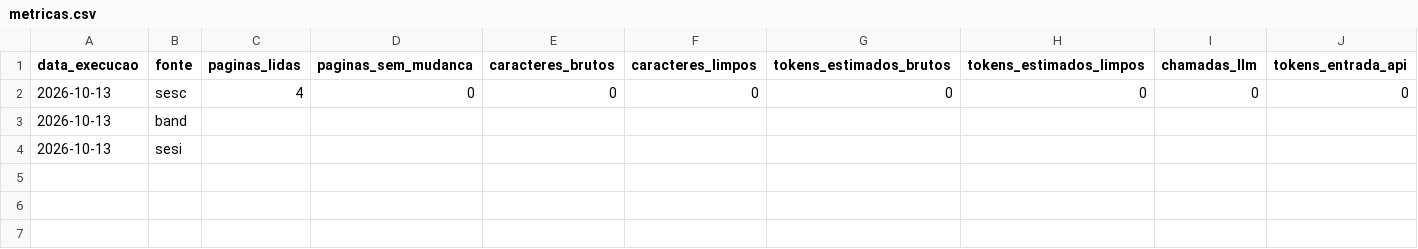
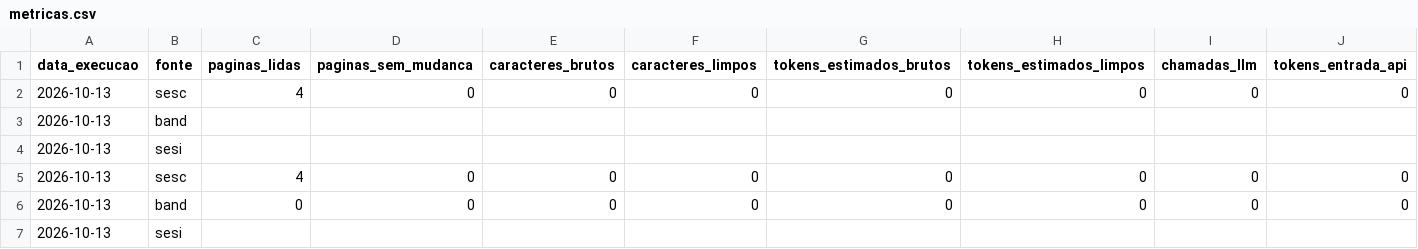
Before and after one commit to Steser23/eventos-sorocaba, a CSV file: data/metricas.csv, drawn as a sheet; only a part is shown; rows hold the shown columns only; the diff names each change by its address in the sheet, - before the commit and + after, or states it on an @@ line.

```diff
--- a/data/metricas.csv
+++ b/data/metricas.csv
+row 5: 2026-10-13 | sesc | 4 | 0 | 0 | 0 | 0 | 0 | 0 | 0
+row 6: 2026-10-13 | band | 0 | 0 | 0 | 0 | 0 | 0 | 0 | 0
+row 7: 2026-10-13 | sesi
```
Also changed, not shown: 1 other file.
